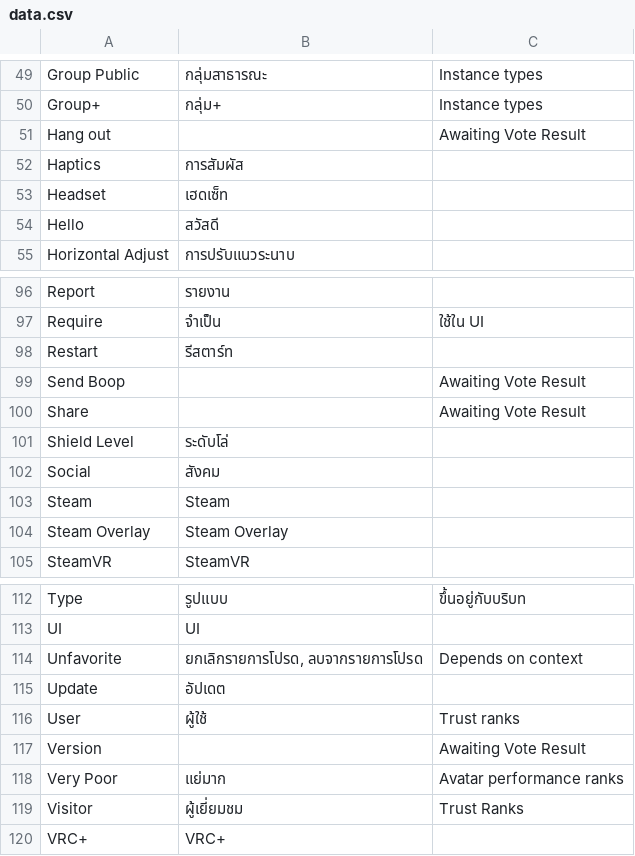
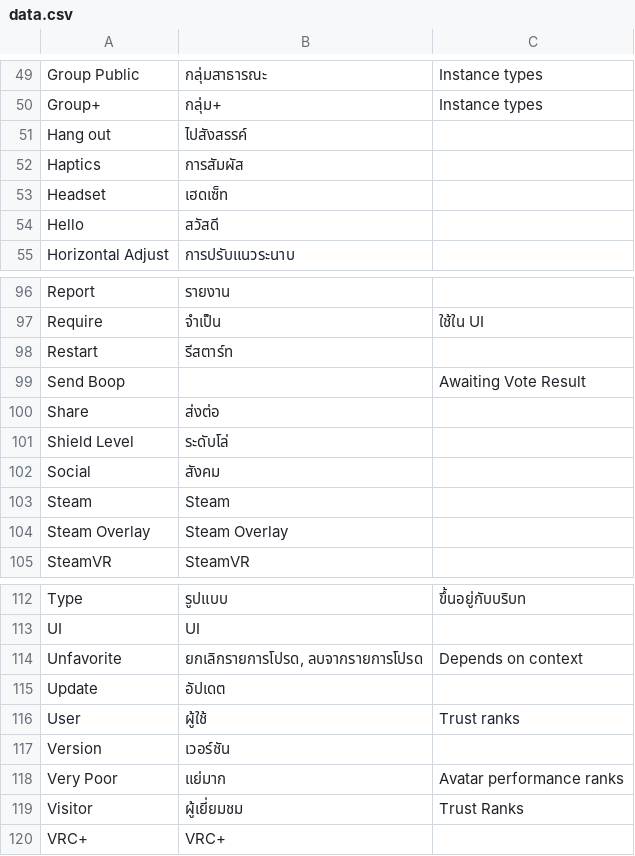
Before and after one commit to YuzuZensai/Crowdin-Localization-Tools, a CSV file: data/data.csv, drawn as a sheet; only a part is shown, gaps mark what is left out.

Commit message:
🔧 chore: Update data

```diff
--- a/data/data.csv
+++ b/data/data.csv
@@ -50,3 +50,3 @@ Group Public,กลุ่มสาธารณะ,Instance types
 Group+,กลุ่ม+,Instance types
-Hang out,,Awaiting Vote Result
+Hang out,ไปสังสรรค์,
 Haptics,การสัมผัส,
@@ -99,3 +99,3 @@ Restart,รีสตาร์ท,
 Send Boop,,Awaiting Vote Result
-Share,,Awaiting Vote Result
+Share,ส่งต่อ,
 Shield Level,ระดับโล่,
@@ -116,3 +116,3 @@ Update,อัปเดต,
 User,ผู้ใช้,Trust ranks
-Version,,Awaiting Vote Result
+Version,เวอร์ชัน,
 Very Poor,แย่มาก,Avatar performance ranks
```
